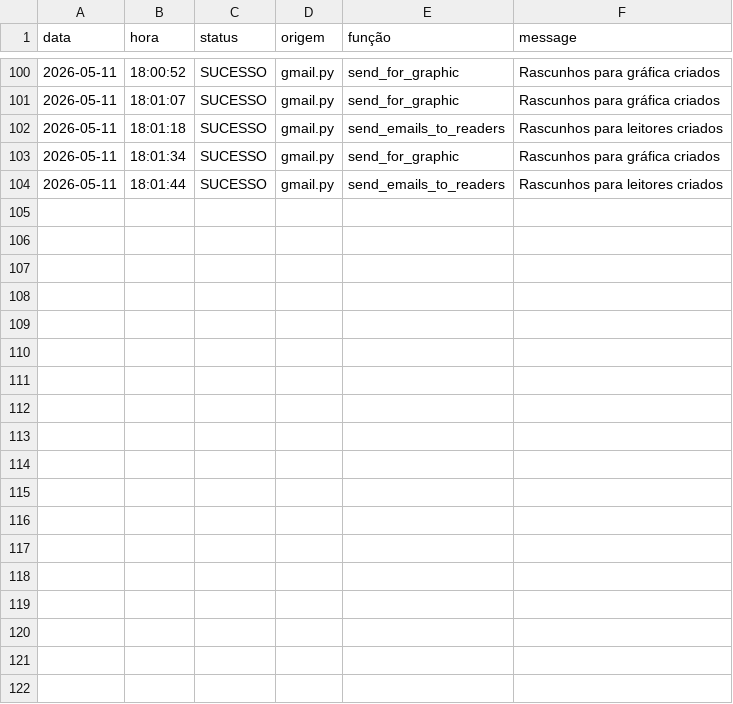
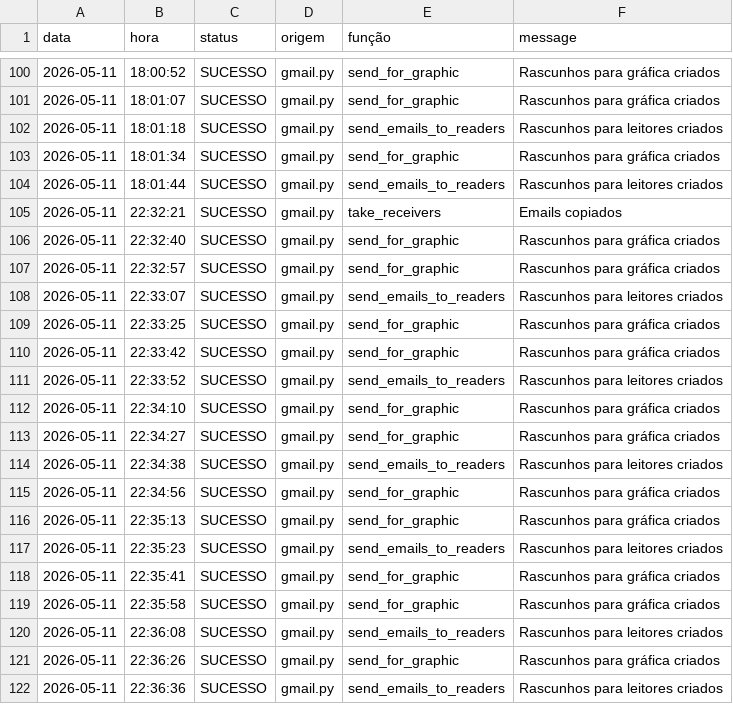
Before and after one commit to Krat-s/o_hoje_files, a CSV file: Global/Logs/gmail.csv, drawn as a sheet; only a part is shown, gaps mark what is left out; the diff names each change by its address in the sheet, - before the commit and + after, or states it on an @@ line.

```diff
--- a/Global/Logs/gmail.csv
+++ b/Global/Logs/gmail.csv
+row 105: 2026-05-11 | 22:32:21 | SUCESSO | gmail.py | take_receivers | Emails copiados
+row 106: 2026-05-11 | 22:32:40 | SUCESSO | gmail.py | send_for_graphic | Rascunhos para gráfica criados
+row 107: 2026-05-11 | 22:32:57 | SUCESSO | gmail.py | send_for_graphic | Rascunhos para gráfica criados
+row 108: 2026-05-11 | 22:33:07 | SUCESSO | gmail.py | send_emails_to_readers | Rascunhos para leitores criados
+row 109: 2026-05-11 | 22:33:25 | SUCESSO | gmail.py | send_for_graphic | Rascunhos para gráfica criados
+row 110: 2026-05-11 | 22:33:42 | SUCESSO | gmail.py | send_for_graphic | Rascunhos para gráfica criados
+row 111: 2026-05-11 | 22:33:52 | SUCESSO | gmail.py | send_emails_to_readers | Rascunhos para leitores criados
+row 112: 2026-05-11 | 22:34:10 | SUCESSO | gmail.py | send_for_graphic | Rascunhos para gráfica criados
+row 113: 2026-05-11 | 22:34:27 | SUCESSO | gmail.py | send_for_graphic | Rascunhos para gráfica criados
+row 114: 2026-05-11 | 22:34:38 | SUCESSO | gmail.py | send_emails_to_readers | Rascunhos para leitores criados
+row 115: 2026-05-11 | 22:34:56 | SUCESSO | gmail.py | send_for_graphic | Rascunhos para gráfica criados
+row 116: 2026-05-11 | 22:35:13 | SUCESSO | gmail.py | send_for_graphic | Rascunhos para gráfica criados
+row 117: 2026-05-11 | 22:35:23 | SUCESSO | gmail.py | send_emails_to_readers | Rascunhos para leitores criados
+row 118: 2026-05-11 | 22:35:41 | SUCESSO | gmail.py | send_for_graphic | Rascunhos para gráfica criados
+row 119: 2026-05-11 | 22:35:58 | SUCESSO | gmail.py | send_for_graphic | Rascunhos para gráfica criados
+row 120: 2026-05-11 | 22:36:08 | SUCESSO | gmail.py | send_emails_to_readers | Rascunhos para leitores criados
+row 121: 2026-05-11 | 22:36:26 | SUCESSO | gmail.py | send_for_graphic | Rascunhos para gráfica criados
+row 122: 2026-05-11 | 22:36:36 | SUCESSO | gmail.py | send_emails_to_readers | Rascunhos para leitores criados
```
Also changed, not shown: Global/Logs/All_in_one.csv, Global/Logs/edition_info.csv, 4 other files.
